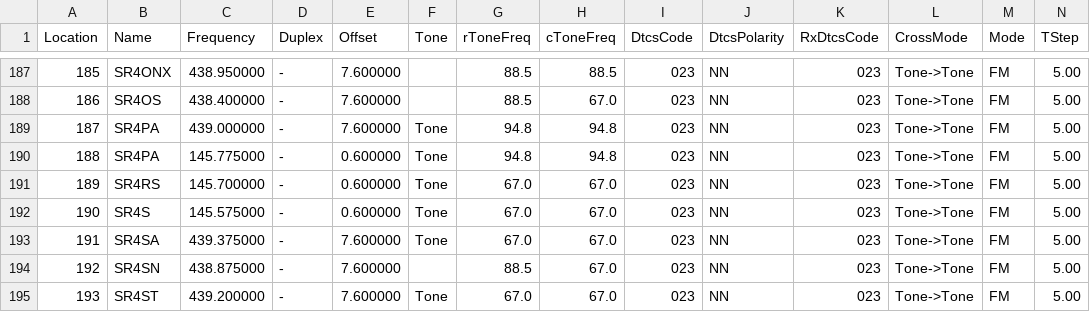
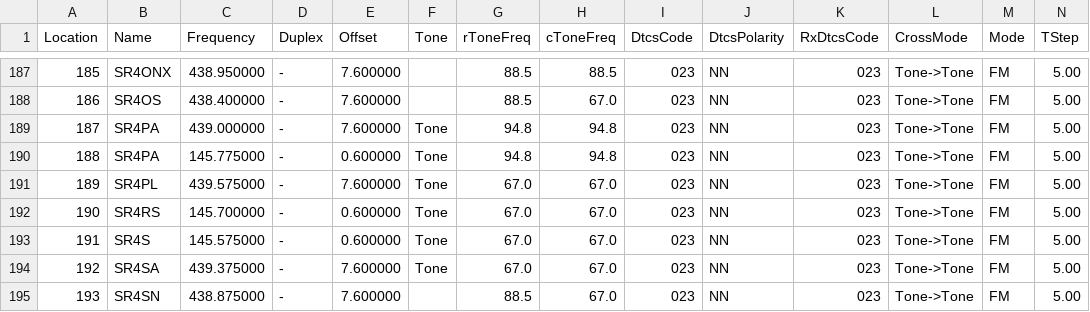
Before and after one commit to przemienniki/baza-przemiennikow, a CSV file: przemienniki-chirp.csv, drawn as a sheet; only a part is shown, gaps mark what is left out; the shorter side is filled out with more unchanged rows; addresses are those after the commit; rows hold the shown columns only; the diff names each change by its address in the sheet, - before the commit and + after, or states it on an @@ line.

```diff
--- a/przemienniki-chirp.csv
+++ b/przemienniki-chirp.csv
+row 191: 189 | SR4PL | 439.575000 | - | 7.600000 | Tone | 67.0 | 67.0 | 023 | NN | 023 | Tone->Tone | FM | 5.00
@@ column A (Location) renumbered from row 192 down @@
```
Also changed, not shown: przemienniki.csv, 1 other file.
